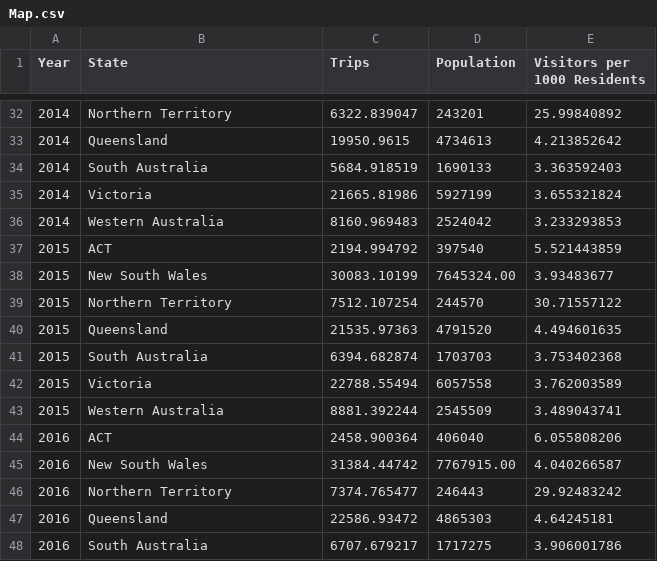
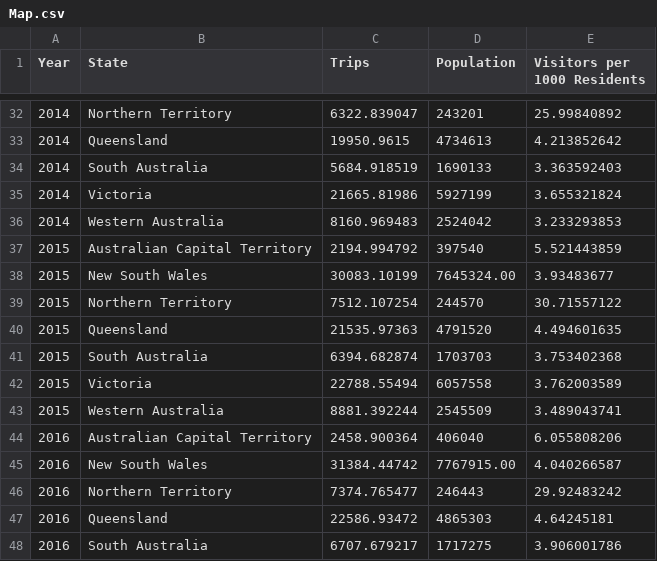
Before and after one commit to AthanV/FIT3179_Vis2, a CSV file: Assignment 2/DataSets/Map.csv, drawn as a sheet; only a part is shown, gaps mark what is left out; the diff covers the shown part only.

```diff
--- a/Assignment 2/DataSets/Map.csv
+++ b/Assignment 2/DataSets/Map.csv
@@ -37,2 +37,2 @@
-2015,ACT,2194.994792,397540,5.521443859
+2015,Australian Capital Territory,2194.994792,397540,5.521443859
 2015,New South Wales,30083.10199,7645324.00,3.93483677
@@ -44,2 +44,2 @@
-2016,ACT,2458.900364,406040,6.055808206
+2016,Australian Capital Territory,2458.900364,406040,6.055808206
 2016,New South Wales,31384.44742,7767915.00,4.040266587
```
Also changed, not shown: 5 edited cells elsewhere in this file.
